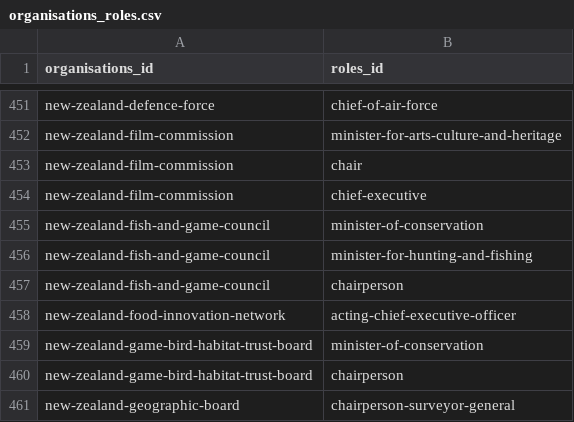
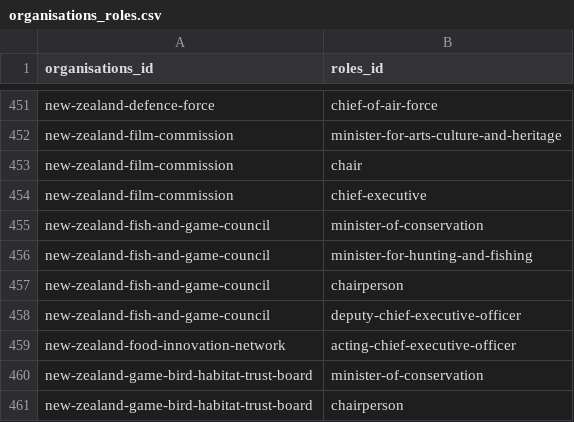
Before and after one commit to marcus-crane/datasette-www-nz-govt, a CSV file: tables_csv/organisations_roles.csv, drawn as a sheet; only a part is shown, gaps mark what is left out; the shorter side is filled out with more unchanged rows.

Commit message:
Dataset has been updated

```diff
--- a/tables_csv/organisations_roles.csv
+++ b/tables_csv/organisations_roles.csv
@@ -457,2 +457,3 @@ new-zealand-fish-and-game-council,minister-for-hunting-and-fishing
 new-zealand-fish-and-game-council,chairperson
+new-zealand-fish-and-game-council,deputy-chief-executive-officer
 new-zealand-food-innovation-network,acting-chief-executive-officer
```
Also changed, not shown: tables_csv/organisations_people.csv, tables_csv/people.csv, 3 other files.
